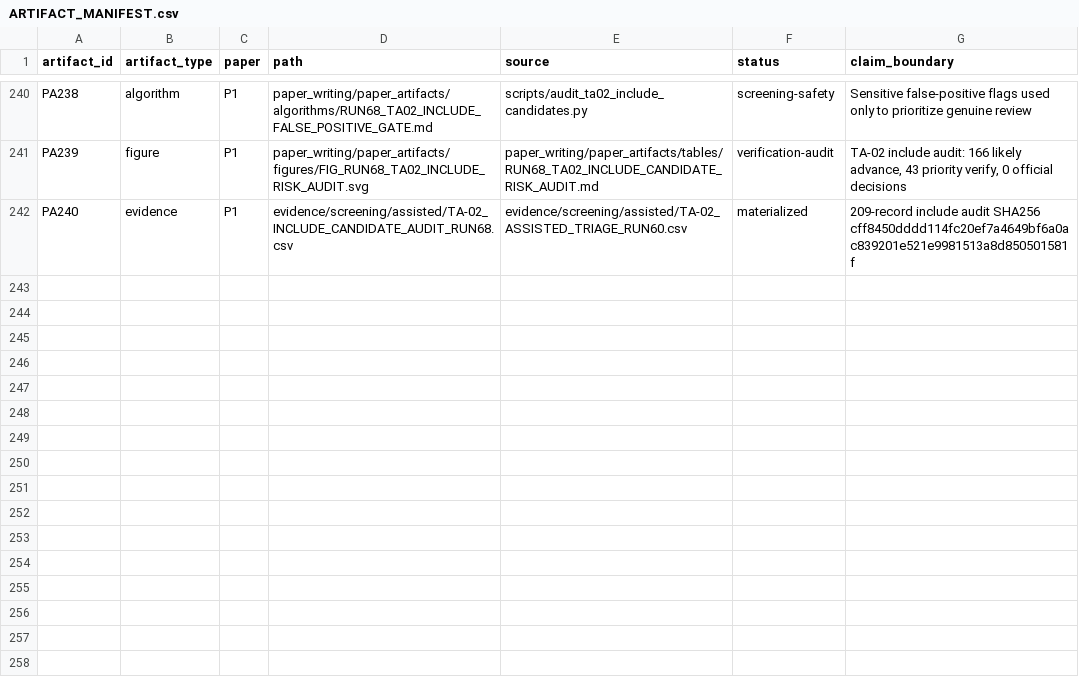
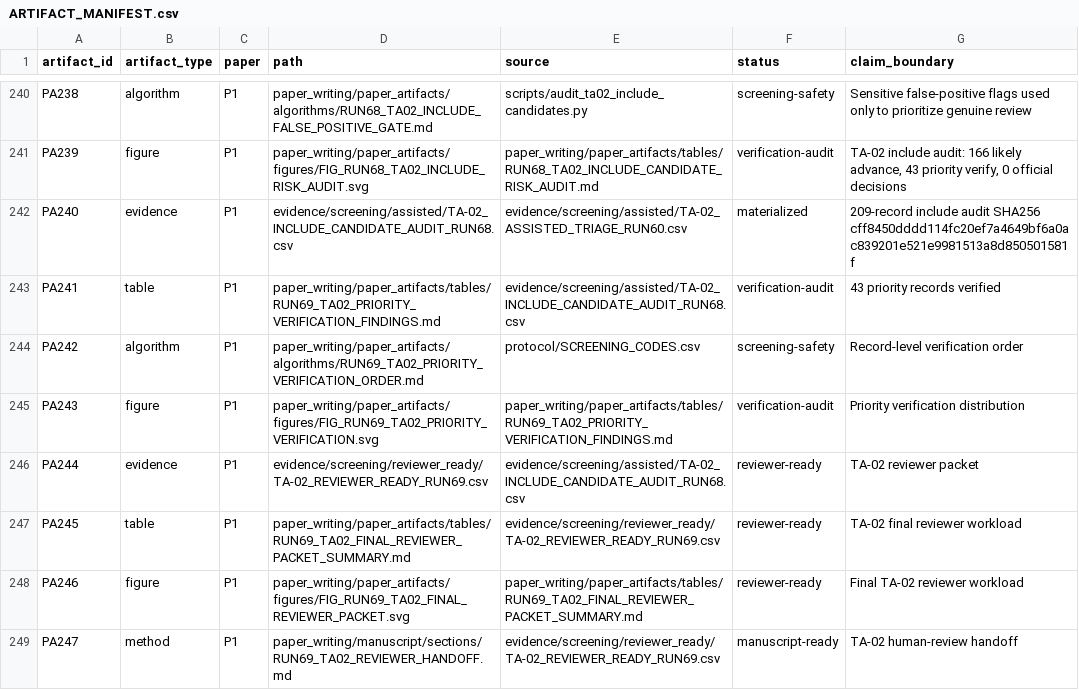
Before and after one commit to Arithmetic-Power-Geometry/Augmented-Reality-Systematic-Review, a CSV file: paper_writing/paper_artifacts/ARTIFACT_MANIFEST.csv, drawn as a sheet; only a part is shown, gaps mark what is left out.

Commit message:
Register Run 69 reviewer artifacts

```diff
--- a/paper_writing/paper_artifacts/ARTIFACT_MANIFEST.csv
+++ b/paper_writing/paper_artifacts/ARTIFACT_MANIFEST.csv
@@ -242 +242,8 @@ PA239,figure,P1,paper_writing/paper_artifacts/figures/FIG_RUN68_TA02_INCLUDE_RIS
 PA240,evidence,P1,evidence/screening/assisted/TA-02_INCLUDE_CANDIDATE_AUDIT_RUN68.csv,evidence/screening/assisted/TA-02_ASSISTED_TRIAGE_RUN60.csv,materialized,"209-record include audit SHA256 cff8450dddd114fc20ef7a4649bf6a0ac839201e521e9981513a8d850501581f"
+PA241,table,P1,paper_writing/paper_artifacts/tables/RUN69_TA02_PRIORITY_VERIFICATION_FINDINGS.md,evidence/screening/assisted/TA-02_INCLUDE_CANDIDATE_AUDIT_RUN68.csv,verification-audit,"43 priority records verified"
+PA242,algorithm,P1,paper_writing/paper_artifacts/algorithms/RUN69_TA02_PRIORITY_VERIFICATION_ORDER.md,protocol/SCREENING_CODES.csv,screening-safety,"Record-level verification order"
+PA243,figure,P1,paper_writing/paper_artifacts/figures/FIG_RUN69_TA02_PRIORITY_VERIFICATION.svg,paper_writing/paper_artifacts/tables/RUN69_TA02_PRIORITY_VERIFICATION_FINDINGS.md,verification-audit,"Priority verification distribution"
+PA244,evidence,P1,evidence/screening/reviewer_ready/TA-02_REVIEWER_READY_RUN69.csv,evidence/screening/assisted/TA-02_INCLUDE_CANDIDATE_AUDIT_RUN68.csv,reviewer-ready,"TA-02 reviewer packet"
+PA245,table,P1,paper_writing/paper_artifacts/tables/RUN69_TA02_FINAL_REVIEWER_PACKET_SUMMARY.md,evidence/screening/reviewer_ready/TA-02_REVIEWER_READY_RUN69.csv,reviewer-ready,"TA-02 final reviewer workload"
+PA246,figure,P1,paper_writing/paper_artifacts/figures/FIG_RUN69_TA02_FINAL_REVIEWER_PACKET.svg,paper_writing/paper_artifacts/tables/RUN69_TA02_FINAL_REVIEWER_PACKET_SUMMARY.md,reviewer-ready,"Final TA-02 reviewer workload"
+PA247,method,P1,paper_writing/manuscript/sections/RUN69_TA02_REVIEWER_HANDOFF.md,evidence/screening/reviewer_ready/TA-02_REVIEWER_READY_RUN69.csv,manuscript-ready,"TA-02 human-review handoff"
```
